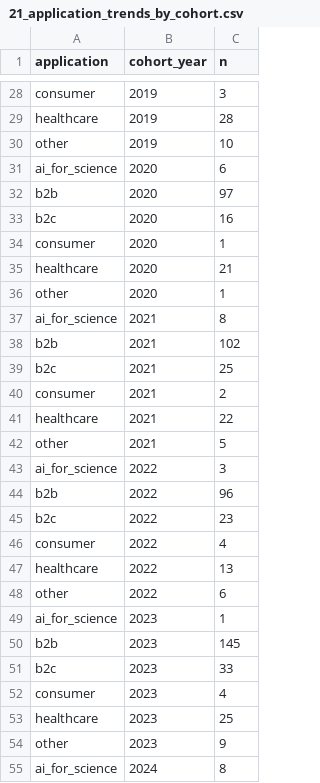
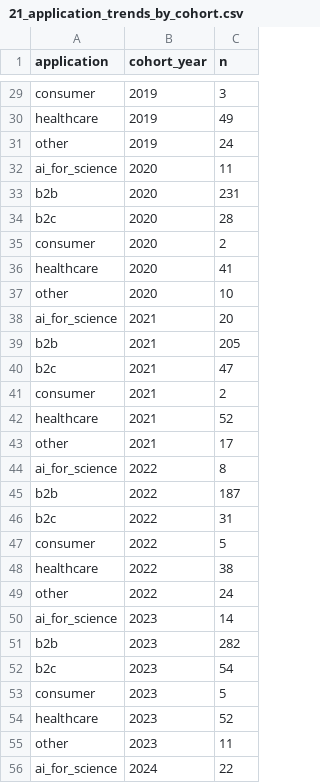
Before and after one commit to jihwan-victor-park/Tobin_Research_Merge, a CSV file: ai-startup-tracker/output/21_application_trends_by_cohort.csv, drawn as a sheet; only a part is shown, gaps mark what is left out; addresses are those after the commit; the diff covers the shown part only; the diff names each change by its address in the sheet, - before the commit and + after, or states it on an @@ line.

```diff
--- a/ai-startup-tracker/output/21_application_trends_by_cohort.csv
+++ b/ai-startup-tracker/output/21_application_trends_by_cohort.csv
-C30 (n): 28
+C30 (n): 49
-C31 (n): 10
+C31 (n): 24
-C32 (n): 6
+C32 (n): 11
-C33 (n): 97
+C33 (n): 231
-C34 (n): 16
+C34 (n): 28
-C35 (n): 1
+C35 (n): 2
-C36 (n): 21
+C36 (n): 41
-C37 (n): 1
+C37 (n): 10
-C38 (n): 8
+C38 (n): 20
-C39 (n): 102
+C39 (n): 205
-C40 (n): 25
+C40 (n): 47
-C42 (n): 22
+C42 (n): 52
-C43 (n): 5
+C43 (n): 17
-C44 (n): 3
+C44 (n): 8
-C45 (n): 96
+C45 (n): 187
-C46 (n): 23
+C46 (n): 31
-C47 (n): 4
+C47 (n): 5
-C48 (n): 13
+C48 (n): 38
-C49 (n): 6
+C49 (n): 24
-C50 (n): 1
+C50 (n): 14
-C51 (n): 145
+C51 (n): 282
-C52 (n): 33
+C52 (n): 54
-C53 (n): 4
+C53 (n): 5
-C54 (n): 25
+C54 (n): 52
-C55 (n): 9
+C55 (n): 11
-C56 (n): 8
+C56 (n): 22
```
Also changed, not shown: 1 added row and 35 edited cells elsewhere in this file, ai-startup-tracker/output/19a_ai_application.csv, ai-startup-tracker/output/19b_ai_subfield.csv, 2 other files.
